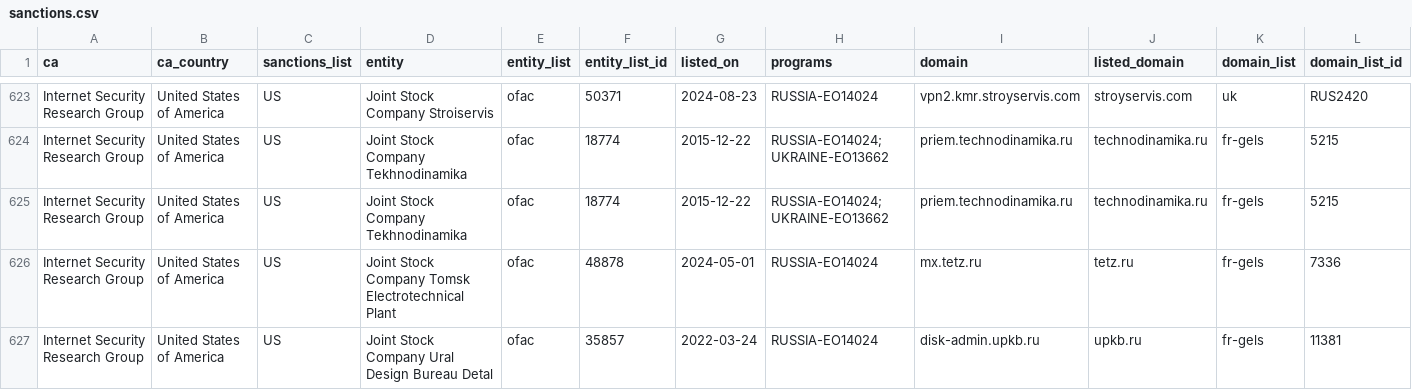
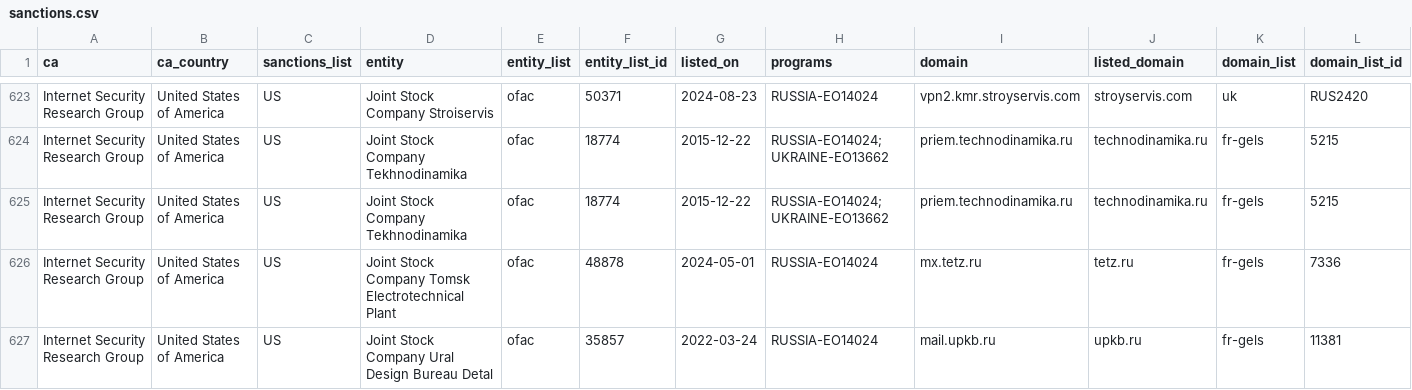
Before and after one commit to Sec-Wayne/ct-sanctions-watch, a CSV file: sanctions.csv, drawn as a sheet; only a part is shown, gaps mark what is left out; the shorter side is filled out with more unchanged rows; rows hold the shown columns only; the diff covers the shown part only; the diff names each change by its address in the sheet, - before the commit and + after, or states it on an @@ line.

Commit message:
Removed certs for Internet Security Research Group x5

```diff
--- a/sanctions.csv
+++ b/sanctions.csv
-row 627: Internet Security Research Group | United States of America | US | Joint Stock Company Ural Design Bureau Detal | ofac | 35857 | 2022-03-24 | RUSSIA-EO14024 | disk-admin.upkb.ru | upkb.ru | fr-gels | 11381
```
Also changed, not shown: 4 removed rows elsewhere in this file, 3 other files.
